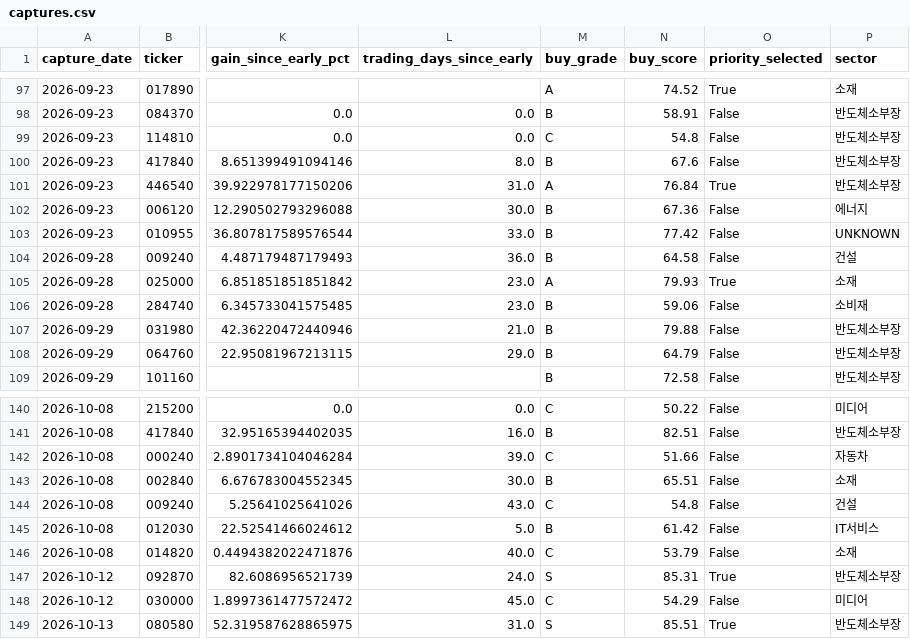
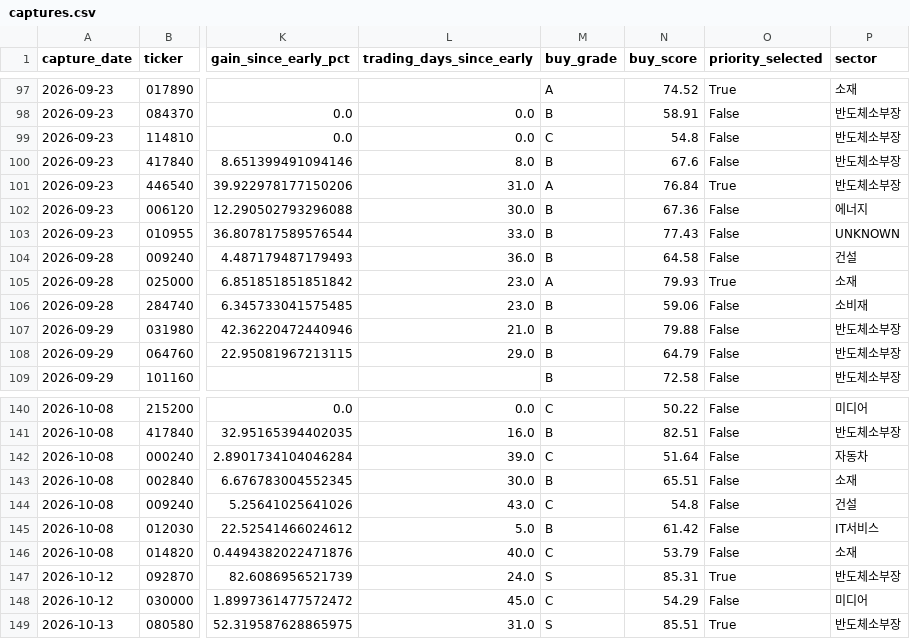
Before and after one commit to UDONGSALI/korea-stock-scanner, a CSV file: data/captures.csv, drawn as a sheet; only a part is shown, gaps mark what is left out; the diff covers the shown part only; the diff names each change by its address in the sheet, - before the commit and + after, or states it on an @@ line.

```diff
--- a/data/captures.csv
+++ b/data/captures.csv
-N103 (buy_score): 77.42
+N103 (buy_score): 77.43
-N142 (buy_score): 51.66
+N142 (buy_score): 51.64
```
Also changed, not shown: 1 added row and 5 edited cells elsewhere in this file, data/buy_priority.csv, data/buy_tracking.csv, 15 other files.
